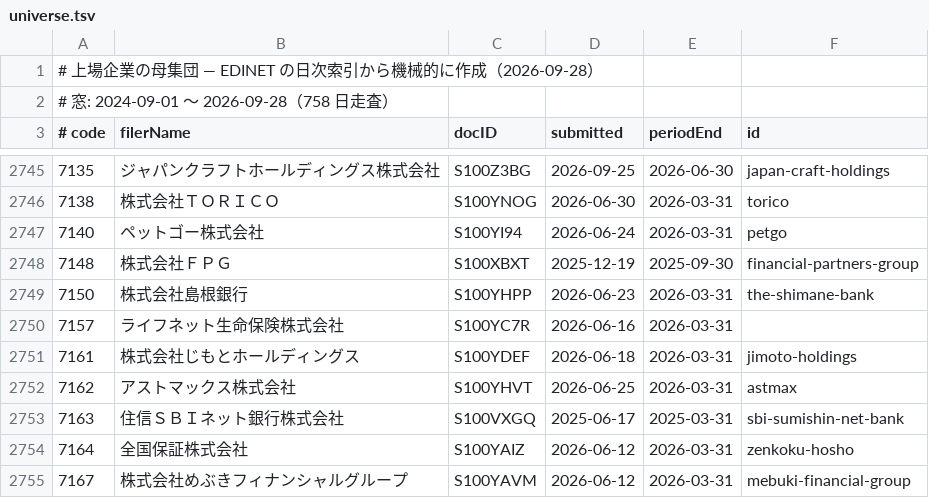
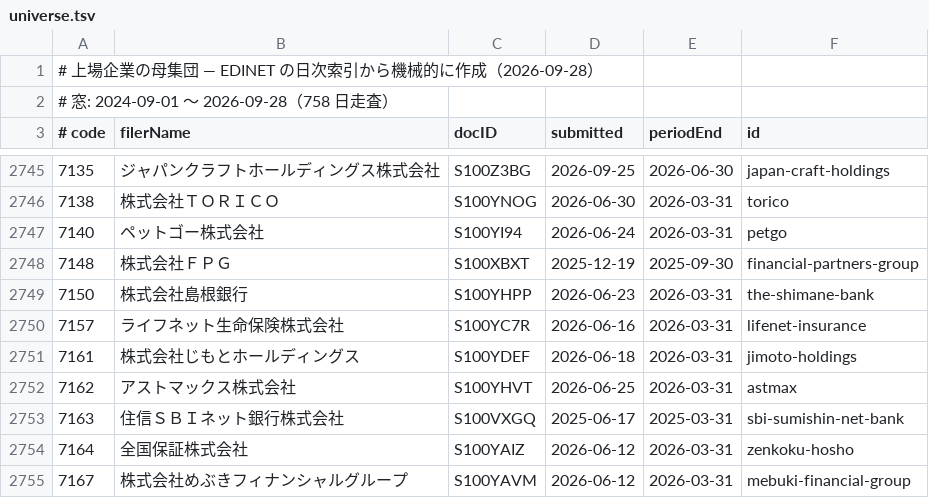
Before and after one commit to jkd8qfk9fq-maker/japan-company-encyclopedia, a TSV file: pipeline/universe.tsv, drawn as a sheet; only a part is shown, gaps mark what is left out.

```diff
--- a/pipeline/universe.tsv
+++ b/pipeline/universe.tsv
@@ -2749,3 +2749,3 @@
 7150	株式会社島根銀行	S100YHPP	2026-06-23	2026-03-31	the-shimane-bank
-7157	ライフネット生命保険株式会社	S100YC7R	2026-06-16	2026-03-31	
+7157	ライフネット生命保険株式会社	S100YC7R	2026-06-16	2026-03-31	lifenet-insurance
 7161	株式会社じもとホールディングス	S100YDEF	2026-06-18	2026-03-31	jimoto-holdings
```
Also changed, not shown: pipeline/intake-failures.tsv, 13 other files.
